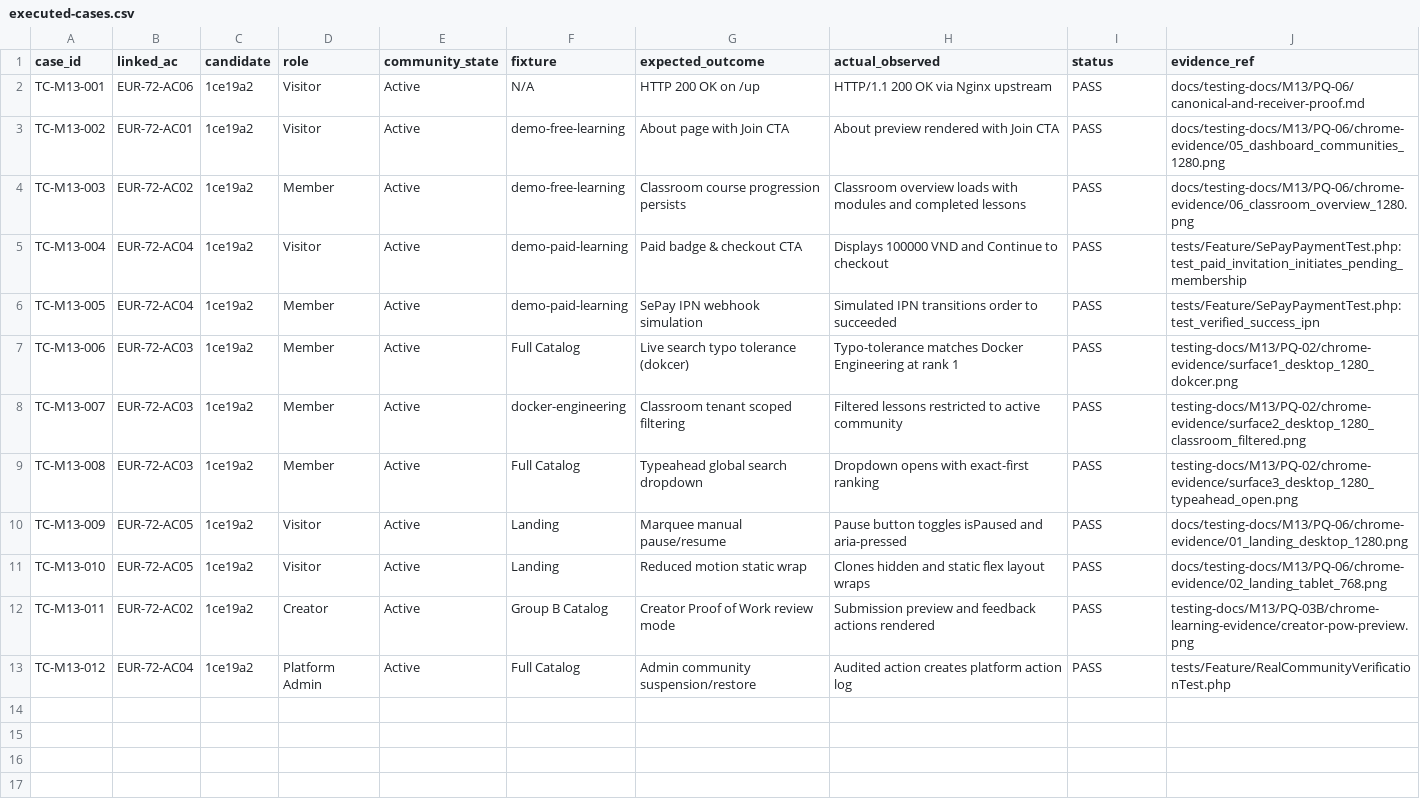
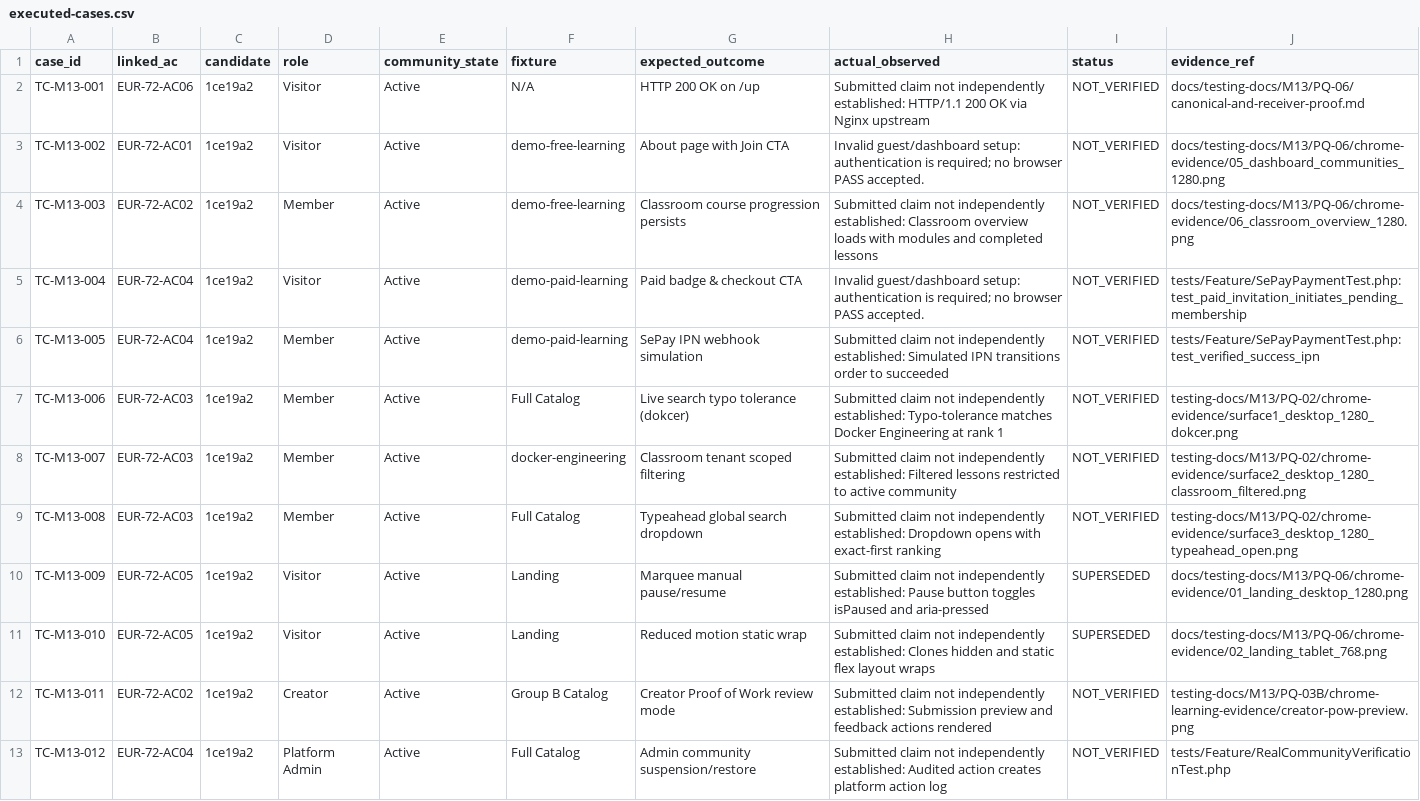
Before and after one commit to Kerneural/S-cool, a CSV file: docs/testing-docs/M13/PQ-06/executed-cases.csv, drawn as a sheet; the diff names each change by its address in the sheet, - before the commit and + after, or states it on an @@ line.

Commit message:
docs: correct M13 evidence and preserve accepted baseline (PR #86)

```diff
--- a/docs/testing-docs/M13/PQ-06/executed-cases.csv
+++ b/docs/testing-docs/M13/PQ-06/executed-cases.csv
-H2 (actual_observed): HTTP/1.1 200…
+H2 (actual_observed): Submitted claim not independently established: HTTP/1.1 200…
-I2:I9 (status): PASS
+I2:I9 (status): NOT_VERIFIED
-H3 (actual_observed): About preview rendered with Join CTA
+H3 (actual_observed): Invalid guest/dashboard setup: authentication is required; no browser PASS accepted.
-H4 (actual_observed): Classroom overview…
+H4 (actual_observed): Submitted claim not independently established: Classroom overview…
-H5 (actual_observed): Displays 100000 VND and Continue to checkout
+H5 (actual_observed): Invalid guest/dashboard setup: authentication is required; no browser PASS accepted.
-H6 (actual_observed): Simulated IPN…
+H6 (actual_observed): Submitted claim not independently established: Simulated IPN…
-H7 (actual_observed): Typo-tolerance matches…
+H7 (actual_observed): Submitted claim not independently established: Typo-tolerance matches…
-H8 (actual_observed): Filtered lessons…
+H8 (actual_observed): Submitted claim not independently established: Filtered lessons…
-H9 (actual_observed): Dropdown opens…
+H9 (actual_observed): Submitted claim not independently established: Dropdown opens…
-H10 (actual_observed): Pause button…
+H10 (actual_observed): Submitted claim not independently established: Pause button…
-I10:I11 (status): PASS
+I10:I11 (status): SUPERSEDED
-H11 (actual_observed): Clones hidden…
+H11 (actual_observed): Submitted claim not independently established: Clones hidden…
-H12 (actual_observed): Submission preview…
+H12 (actual_observed): Submitted claim not independently established: Submission preview…
-I12:I13 (status): PASS
+I12:I13 (status): NOT_VERIFIED
-H13 (actual_observed): Audited action…
+H13 (actual_observed): Submitted claim not independently established: Audited action…
```
Also changed, not shown: 5 other files.
